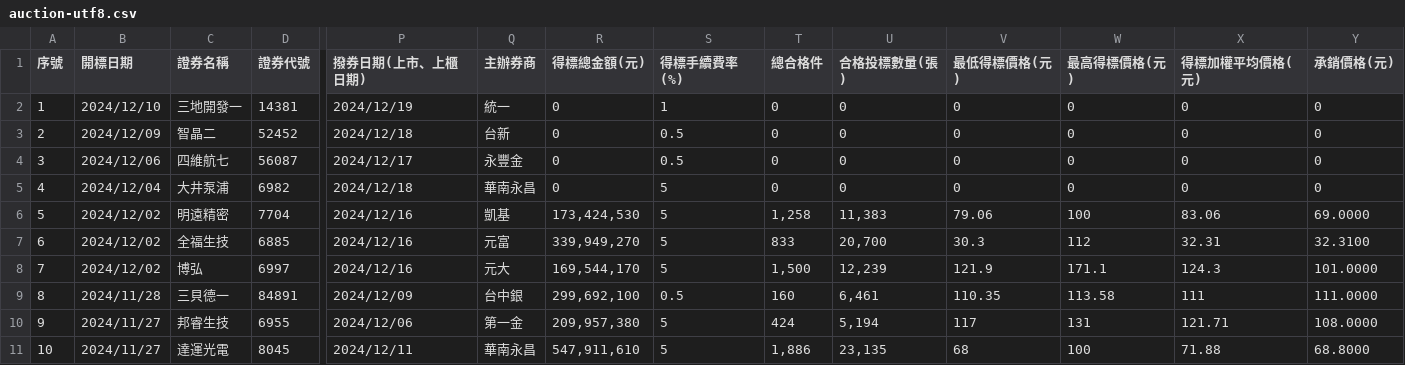
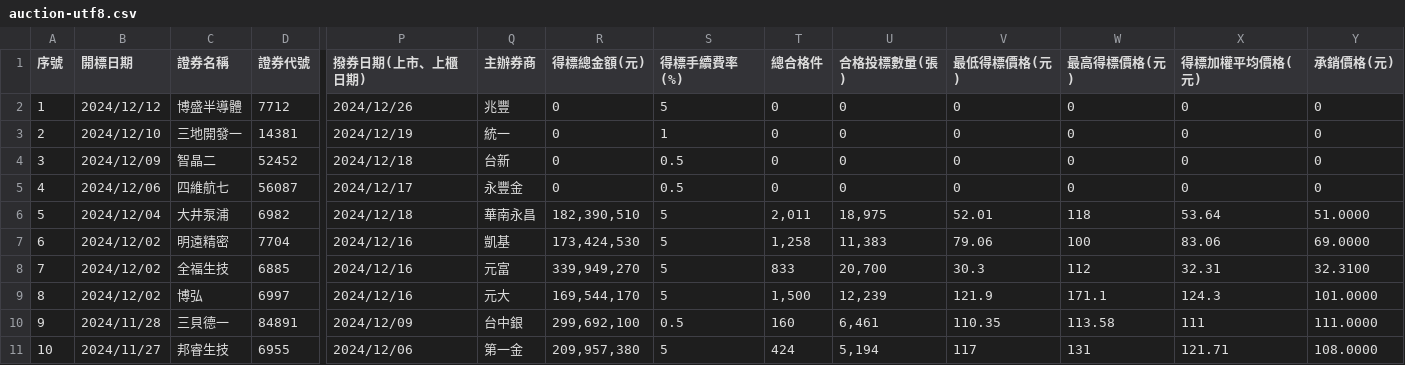
Before and after one commit to wenchiehlee/Selenium-Actions.Auction, a CSV file: auction-utf8.csv, drawn as a sheet; only a part is shown, gaps mark what is left out; the shorter side is filled out with more unchanged rows; addresses are those after the commit; rows hold the shown columns only; the diff names each change by its address in the sheet, - before the commit and + after, or states it on an @@ line.

```diff
--- a/auction-utf8.csv
+++ b/auction-utf8.csv
+row 2: 1 | 2024/12/12 | 博盛半導體 | 7712 | 2024/12/26 | 兆豐 | 0 | 5 | 0 | 0 | 0 | 0 | 0 | 0
@@ column A (序號) renumbered from row 3 down @@
-R6 (得標總金額(元)): 0
+R6 (得標總金額(元)): 182,390,510
-T6 (總合格件): 0
+T6 (總合格件): 2,011
-U6 (合格投標數量(張)): 0
+U6 (合格投標數量(張)): 18,975
-V6 (最低得標價格(元)): 0
+V6 (最低得標價格(元)): 52.01
-W6 (最高得標價格(元)): 0
+W6 (最高得標價格(元)): 118
-X6 (得標加權平均價格(元)): 0
+X6 (得標加權平均價格(元)): 53.64
-Y6 (承銷價格(元)): 0
+Y6 (承銷價格(元)): 51.0000
```
Also changed, not shown: 2020-Now-utf8-filter.csv, auction-utf8-filter.csv, 4 other files.
